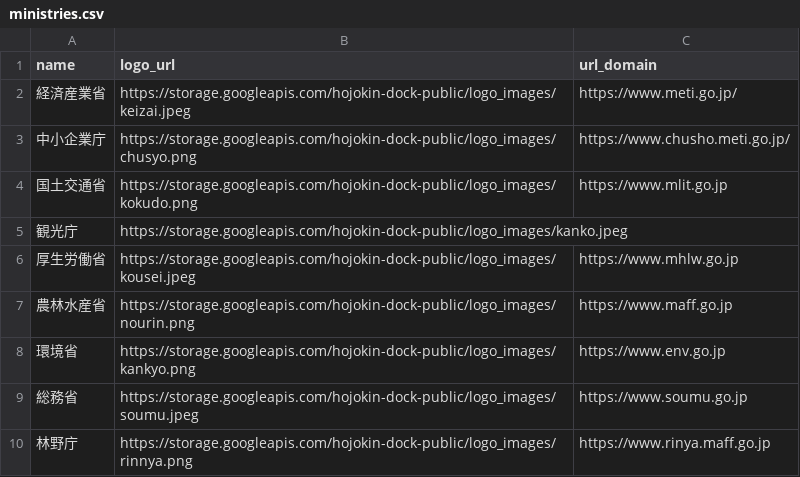
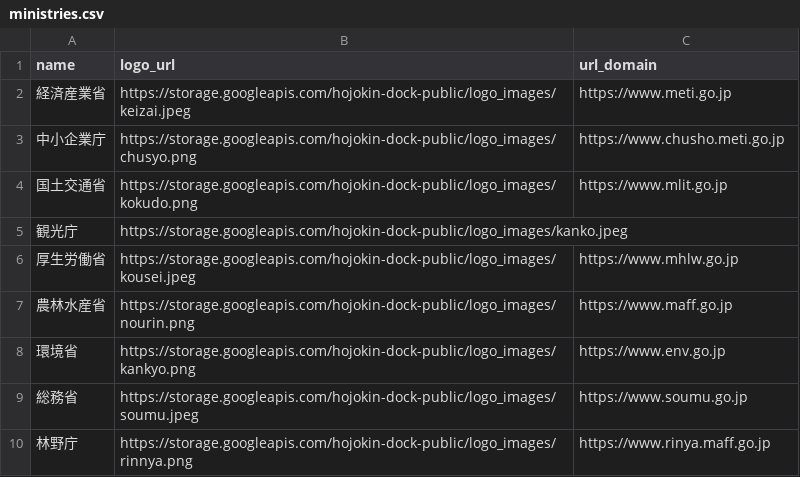
Before and after one commit to SotaSato-stst/git_sotasato_back, a CSV file: api_server/db/seeds/ministries.csv, drawn as a sheet.

Commit message:
Fix

```diff
--- a/api_server/db/seeds/ministries.csv
+++ b/api_server/db/seeds/ministries.csv
@@ -1,4 +1,4 @@
 name,logo_url,url_domain
-経済産業省,https://storage.googleapis.com/hojokin-dock-public/logo_images/keizai.jpeg,https://www.meti.go.jp/
-中小企業庁,https://storage.googleapis.com/hojokin-dock-public/logo_images/chusyo.png,https://www.chusho.meti.go.jp/
+経済産業省,https://storage.googleapis.com/hojokin-dock-public/logo_images/keizai.jpeg,https://www.meti.go.jp
+中小企業庁,https://storage.googleapis.com/hojokin-dock-public/logo_images/chusyo.png,https://www.chusho.meti.go.jp
 国土交通省,https://storage.googleapis.com/hojokin-dock-public/logo_images/kokudo.png,https://www.mlit.go.jp
```
